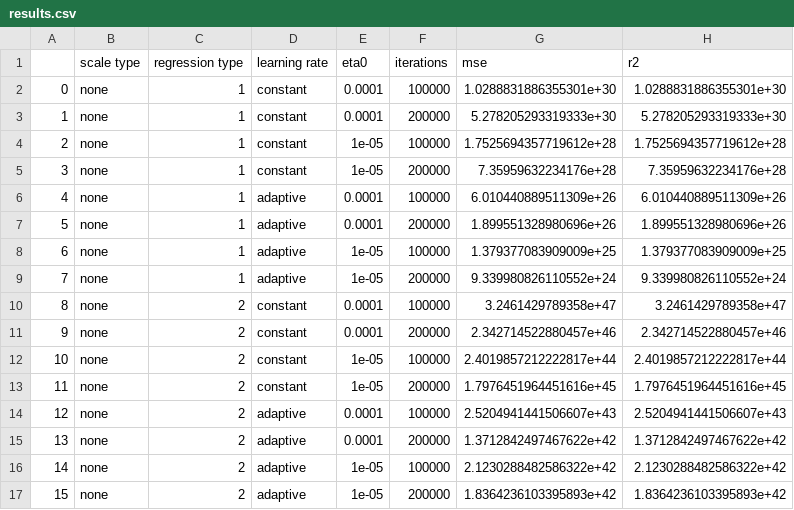
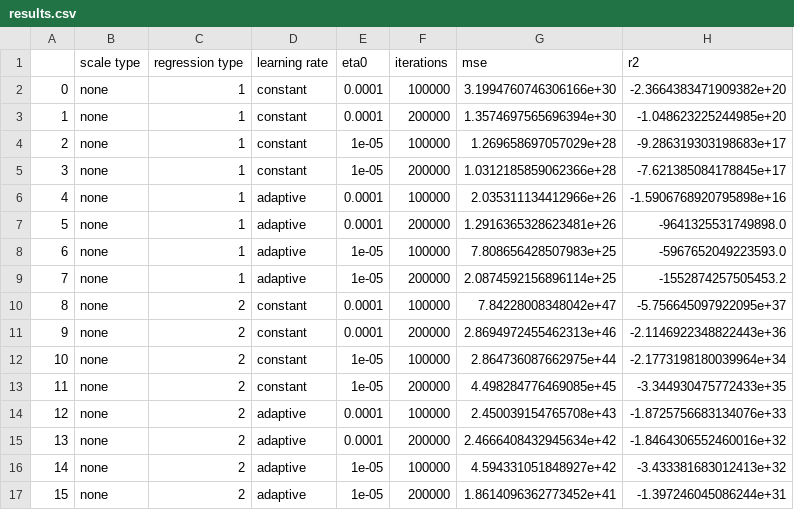
Before and after one commit to breko151/MACHINE_LEARNING_CLASS, a CSV file: POLYNOMIAL_REGRESSION/results.csv, drawn as a sheet; only a part is shown; the diff covers the shown part only.

```diff
--- a/POLYNOMIAL_REGRESSION/results.csv
+++ b/POLYNOMIAL_REGRESSION/results.csv
@@ -1,17 +1,17 @@
 ,scale type,regression type,learning rate,eta0,iterations,mse,r2
-0,none,1,constant,0.0001,100000,1.0288831886355301e+30,1.0288831886355301e+30
-1,none,1,constant,0.0001,200000,5.278205293319333e+30,5.278205293319333e+30
-2,none,1,constant,1e-05,100000,1.7525694357719612e+28,1.7525694357719612e+28
-3,none,1,constant,1e-05,200000,7.35959632234176e+28,7.35959632234176e+28
-4,none,1,adaptive,0.0001,100000,6.010440889511309e+26,6.010440889511309e+26
-5,none,1,adaptive,0.0001,200000,1.899551328980696e+26,1.899551328980696e+26
-6,none,1,adaptive,1e-05,100000,1.379377083909009e+25,1.379377083909009e+25
-7,none,1,adaptive,1e-05,200000,9.339980826110552e+24,9.339980826110552e+24
-8,none,2,constant,0.0001,100000,3.2461429789358e+47,3.2461429789358e+47
-9,none,2,constant,0.0001,200000,2.342714522880457e+46,2.342714522880457e+46
-10,none,2,constant,1e-05,100000,2.4019857212222817e+44,2.4019857212222817e+44
-11,none,2,constant,1e-05,200000,1.7976451964451616e+45,1.7976451964451616e+45
-12,none,2,adaptive,0.0001,100000,2.5204941441506607e+43,2.5204941441506607e+43
-13,none,2,adaptive,0.0001,200000,1.3712842497467622e+42,1.3712842497467622e+42
-14,none,2,adaptive,1e-05,100000,2.1230288482586322e+42,2.1230288482586322e+42
-15,none,2,adaptive,1e-05,200000,1.8364236103395893e+42,1.8364236103395893e+42
+0,none,1,constant,0.0001,100000,3.1994760746306166e+30,-2.3664383471909382e+20
+1,none,1,constant,0.0001,200000,1.3574697565696394e+30,-1.048623225244985e+20
+2,none,1,constant,1e-05,100000,1.269658697057029e+28,-9.286319303198683e+17
+3,none,1,constant,1e-05,200000,1.0312185859062366e+28,-7.621385084178845e+17
+4,none,1,adaptive,0.0001,100000,2.035311134412966e+26,-1.5906768920795898e+16
+5,none,1,adaptive,0.0001,200000,1.2916365328623481e+26,-9641325531749898.0
+6,none,1,adaptive,1e-05,100000,7.808656428507983e+25,-5967652049223593.0
+7,none,1,adaptive,1e-05,200000,2.0874592156896114e+25,-1552874257505453.2
+8,none,2,constant,0.0001,100000,7.84228008348042e+47,-5.756645097922095e+37
+9,none,2,constant,0.0001,200000,2.8694972455462313e+46,-2.1146922348822443e+36
+10,none,2,constant,1e-05,100000,2.864736087662975e+44,-2.1773198180039964e+34
+11,none,2,constant,1e-05,200000,4.498284776469085e+45,-3.344930475772433e+35
+12,none,2,adaptive,0.0001,100000,2.450039154765708e+43,-1.8725756683134076e+33
+13,none,2,adaptive,0.0001,200000,2.4666408432945634e+42,-1.8464306552460016e+32
+14,none,2,adaptive,1e-05,100000,4.594331051848927e+42,-3.433381683012413e+32
+15,none,2,adaptive,1e-05,200000,1.8614096362773452e+41,-1.397246045086244e+31
```
Also changed, not shown: 112 edited cells elsewhere in this file, 2 other files.
